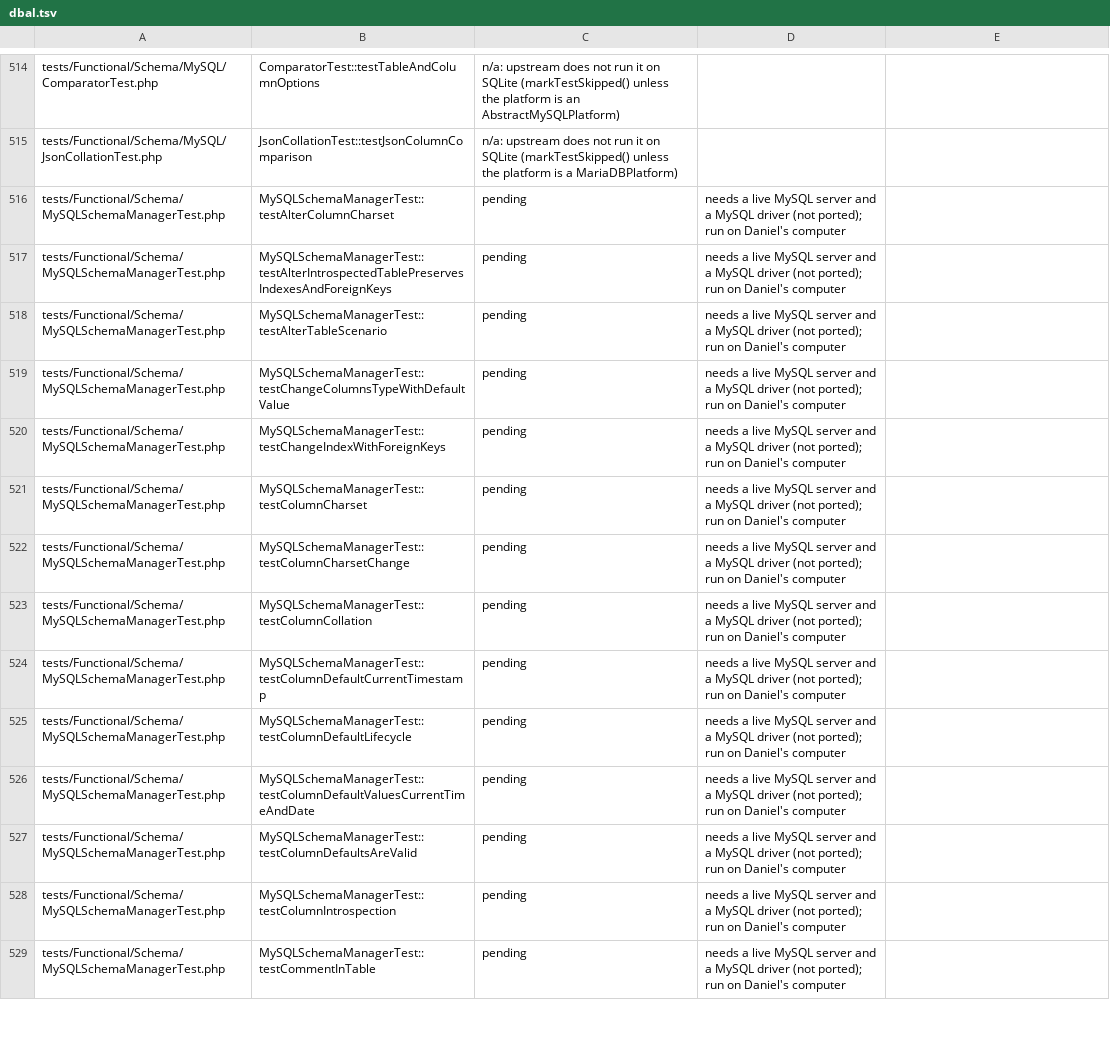
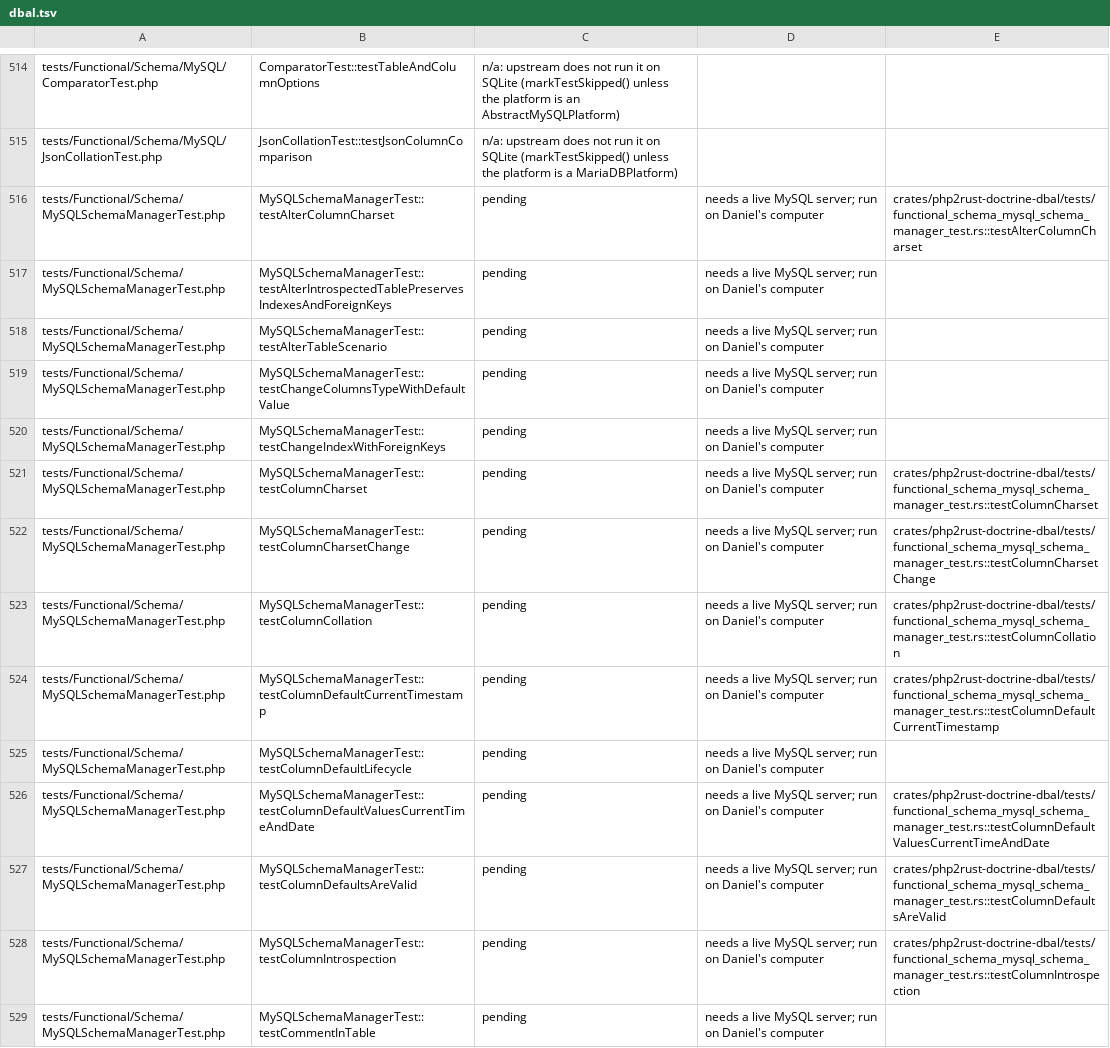
Before and after one commit to D-Nations/php2rust-doctrine-dbal, a TSV file: parity/doctrine/dbal.tsv, drawn as a sheet; only a part is shown, gaps mark what is left out; the diff covers the shown part only; the diff names each change by its address in the sheet, - before the commit and + after, or states it on an @@ line.

```diff
--- a/parity/doctrine/dbal.tsv
+++ b/parity/doctrine/dbal.tsv
-D516:D529: …live MySQL server and a MySQL driver (not ported); run on…
+D516:D529: …live MySQL server; run on…
-E516: (empty)
+E516: crates/php2rust-doctrine-dbal/tests/functional_schema_mysql_schema_manager_test.rs::testAlterColumnCharset
-E521: (empty)
+E521: crates/php2rust-doctrine-dbal/tests/functional_schema_mysql_schema_manager_test.rs::testColumnCharset
-E522: (empty)
+E522: crates/php2rust-doctrine-dbal/tests/functional_schema_mysql_schema_manager_test.rs::testColumnCharsetChange
-E523: (empty)
+E523: crates/php2rust-doctrine-dbal/tests/functional_schema_mysql_schema_manager_test.rs::testColumnCollation
-E524: (empty)
+E524: crates/php2rust-doctrine-dbal/tests/functional_schema_mysql_schema_manager_test.rs::testColumnDefaultCurrentTimestamp
-E526: (empty)
+E526: crates/php2rust-doctrine-dbal/tests/functional_schema_mysql_schema_manager_test.rs::testColumnDefaultValuesCurrentTimeAndDate
-E527: (empty)
+E527: crates/php2rust-doctrine-dbal/tests/functional_schema_mysql_schema_manager_test.rs::testColumnDefaultsAreValid
-E528: (empty)
+E528: crates/php2rust-doctrine-dbal/tests/functional_schema_mysql_schema_manager_test.rs::testColumnIntrospection
```
Also changed, not shown: 84 edited cells elsewhere in this file, parity/classes/doctrine/dbal.tsv, parity/sources.tsv.
